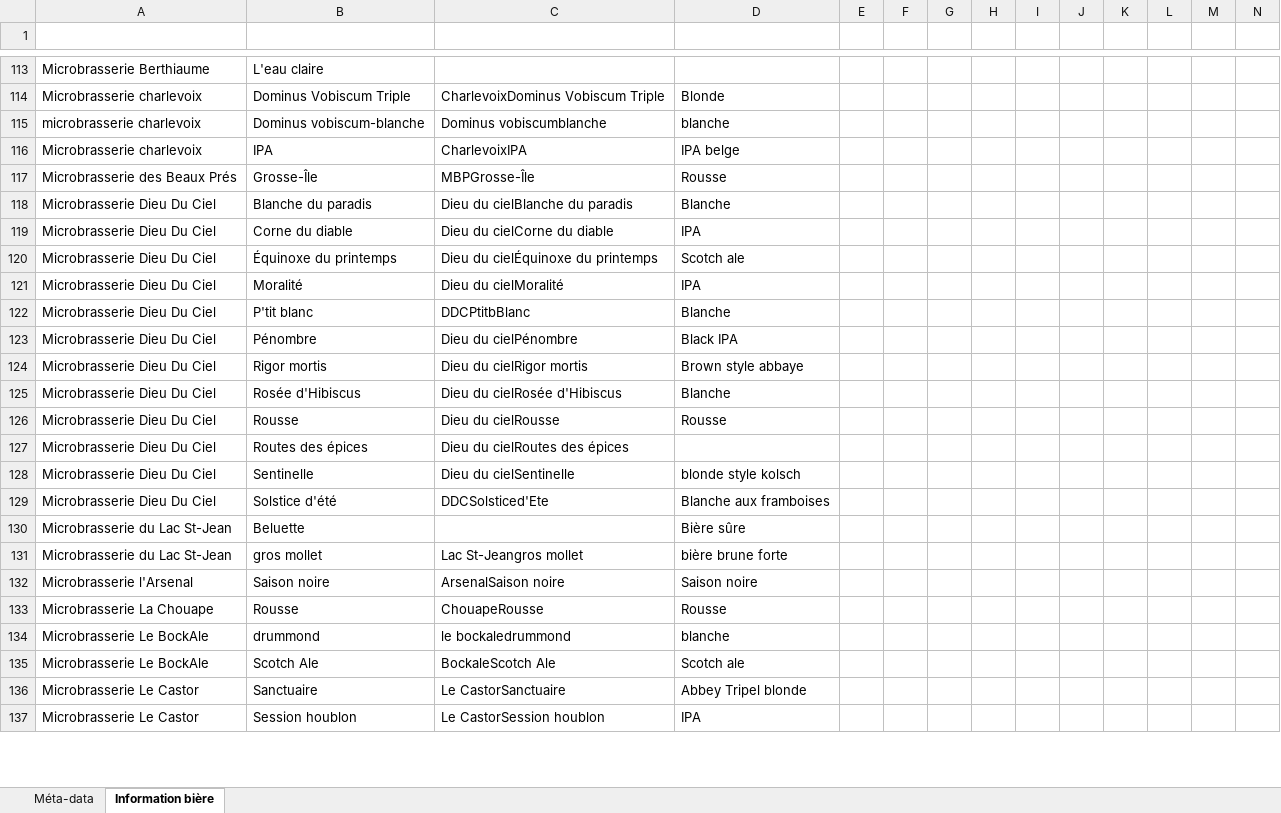
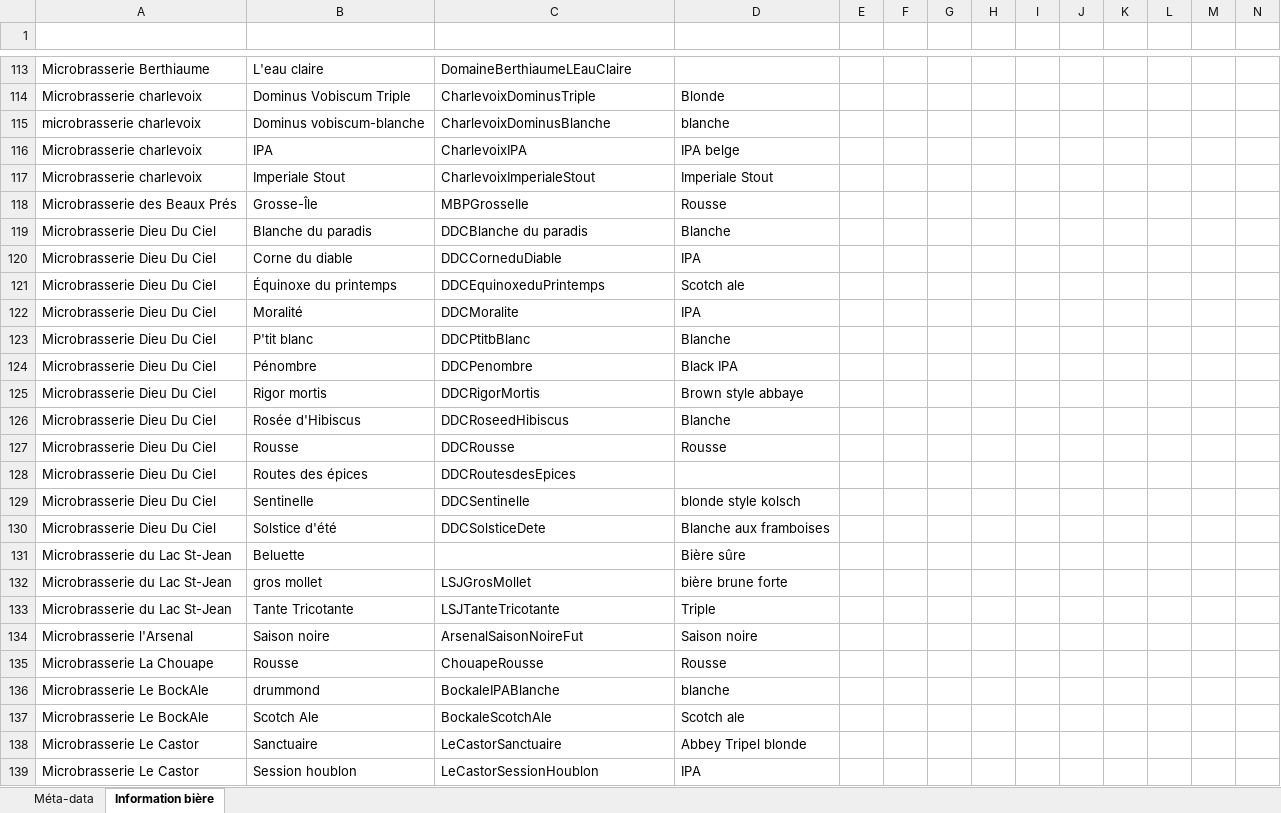
Before and after one commit to nicolasfstgelais/Paysage-brassicole, an Excel workbook: InfoBiere.xlsx, sheet Information bière, drawn as a sheet; only a part is shown, gaps mark what is left out; values as stored, in another font and other column widths than the file's, no cell formats; addresses are those after the commit; rows hold the shown columns only; the diff covers the shown part only; the diff names each change by its address in the sheet, - before the commit and + after, or states it on an @@ line.

```diff
--- a/InfoBiere.xlsx (sheet Information bière)
+++ b/InfoBiere.xlsx (sheet Information bière)
-C113: (empty)
+C113: DomaineBerthiaumeLEauClaire
-C114: CharlevoixDominus Vobiscum Triple
+C114: CharlevoixDominusTriple
-C115: Dominus vobiscumblanche
+C115: CharlevoixDominusBlanche
+row 117: Microbrasserie charlevoix | Imperiale Stout | CharlevoixImperialeStout | Imperiale Stout
-C118: MBPGrosse-Île
+C118: MBPGrosseIle
-C119: Dieu du cielBlanche du paradis
+C119: DDCBlanche du paradis
-C120: Dieu du cielCorne du diable
+C120: DDCCorneduDiable
-C121: Dieu du cielÉquinoxe du printemps
+C121: DDCEquinoxeduPrintemps
-C122: Dieu du cielMoralité
+C122: DDCMoralite
-C124: Dieu du cielPénombre
+C124: DDCPenombre
-C125: Dieu du cielRigor mortis
+C125: DDCRigorMortis
-C126: Dieu du cielRosée d'Hibiscus
+C126: DDCRoseedHibiscus
-C127: Dieu du cielRousse
+C127: DDCRousse
-C128: Dieu du cielRoutes des épices
+C128: DDCRoutesdesEpices
-C129: Dieu du cielSentinelle
+C129: DDCSentinelle
-C130: DDCSolsticed'Ete
+C130: DDCSolsticeDete
-C132: Lac St-Jeangros mollet
+C132: LSJGrosMollet
+row 133: Microbrasserie du Lac St-Jean | Tante Tricotante | LSJTanteTricotante | Triple
-C134: ArsenalSaison noire
+C134: ArsenalSaisonNoireFut
-C136: le bockaledrummond
+C136: BockaleIPABlanche
-C137: BockaleScotch Ale
+C137: BockaleScotchAle
-C138: Le CastorSanctuaire
+C138: LeCastorSanctuaire
-C139: Le CastorSession houblon
+C139: LeCastorSessionHoublon
```
Also changed, not shown: 7 added rows and 110 edited cells elsewhere in this sheet, cell formats, 1 other file.
